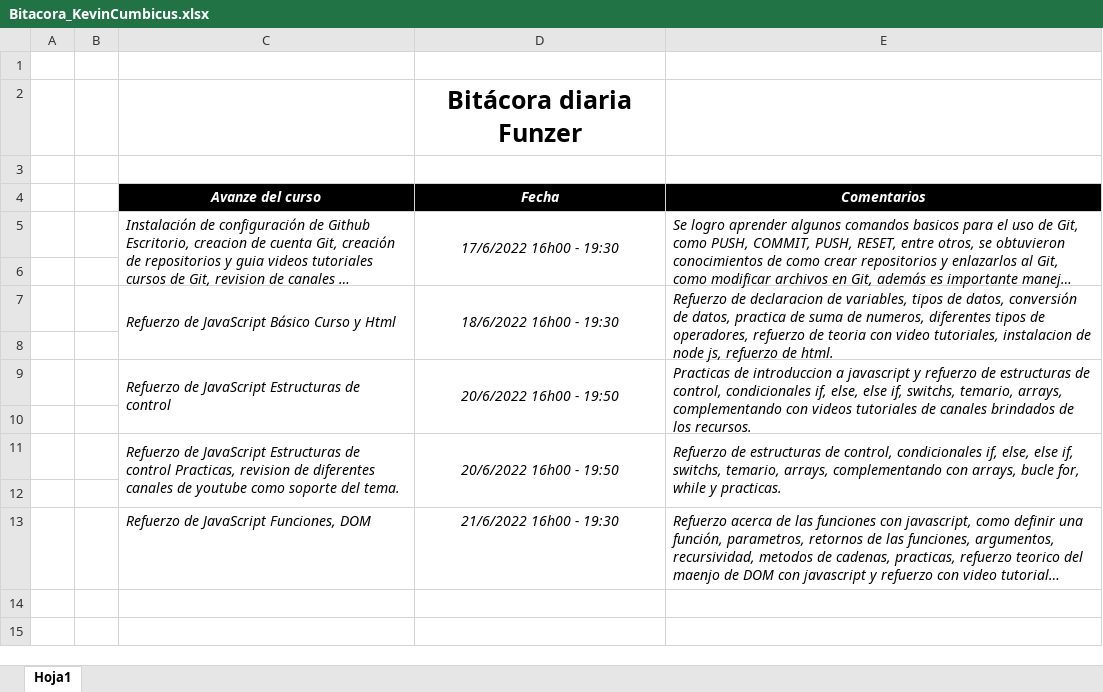
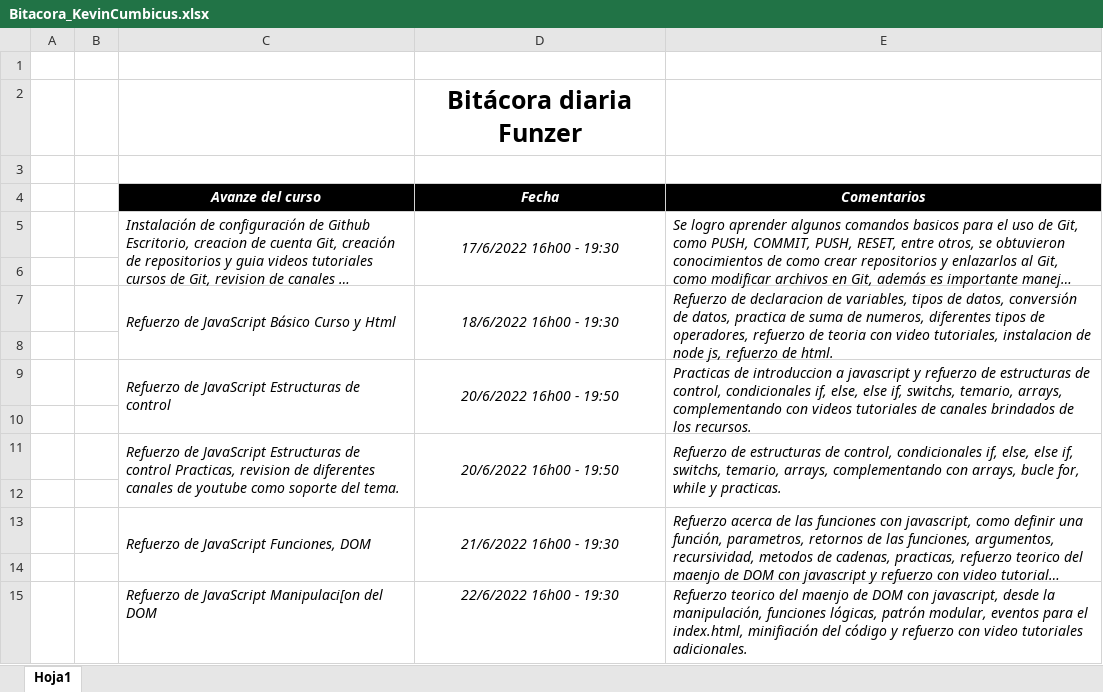
Before and after one commit to KevinC29/Bitacora, an Excel workbook: Bitacora/Bitacora_KevinCumbicus.xlsx, sheet Hoja1, drawn as a sheet; long unchanged cells end in …; values as stored, in another font and other column widths than the file's, no borders; the diff names each change by its address in the sheet, - before the commit and + after, or states it on an @@ line.

Commit message:
Bitacora dia 6

```diff
--- a/Bitacora/Bitacora_KevinCumbicus.xlsx (sheet Hoja1)
+++ b/Bitacora/Bitacora_KevinCumbicus.xlsx (sheet Hoja1)
+C13:C14 merged
+D13:D14 merged
+E13:E14 merged
+row 14: (empty)
+row 15:  |  | Refuerzo de JavaScript Manipulaci[on del DOM | 22/6/2022 16h00 - 19:30 | Refuerzo teorico del maenjo de DOM con javascript, desde la manipulación, funciones lógicas, patrón modular, eventos para el index.html, minifiación del código y refuerzo con video tutoriales adicionales.
```
